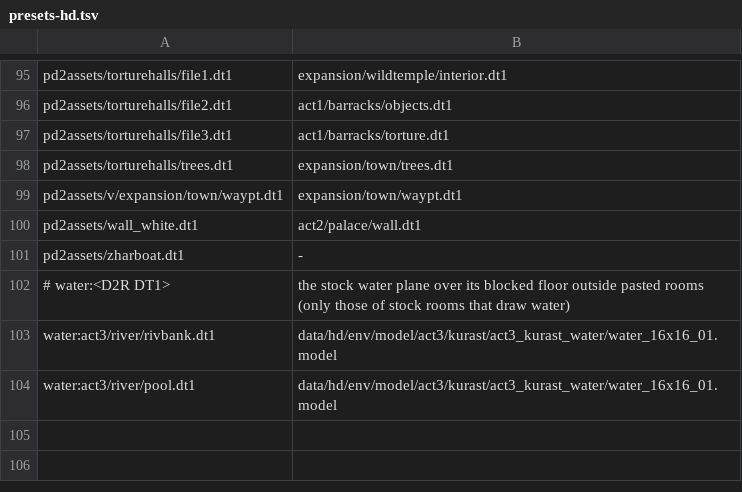
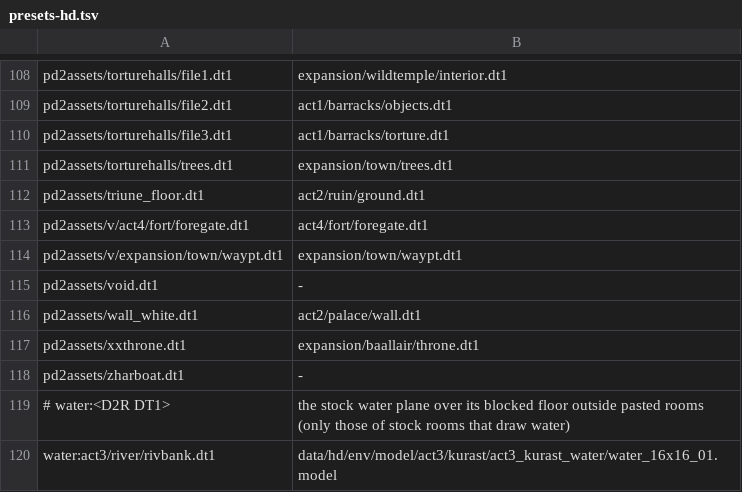
Before and after one commit to synpoox/pd2-resurrected, a TSV file: merge/presets-hd.tsv, drawn as a sheet; only a part is shown, gaps mark what is left out; the shorter side is filled out with more unchanged rows; the diff covers the shown part only; the diff names each change by its address in the sheet, - before the commit and + after, or states it on an @@ line.

```diff
--- a/merge/presets-hd.tsv
+++ b/merge/presets-hd.tsv
+row 112: pd2assets/triune_floor.dt1 | act2/ruin/ground.dt1
+row 113: pd2assets/v/act4/fort/foregate.dt1 | act4/fort/foregate.dt1
+row 115: pd2assets/void.dt1 | -
+row 117: pd2assets/xxthrone.dt1 | expansion/baallair/throne.dt1
```
Also changed, not shown: 13 added rows elsewhere in this file, 2 other files.
